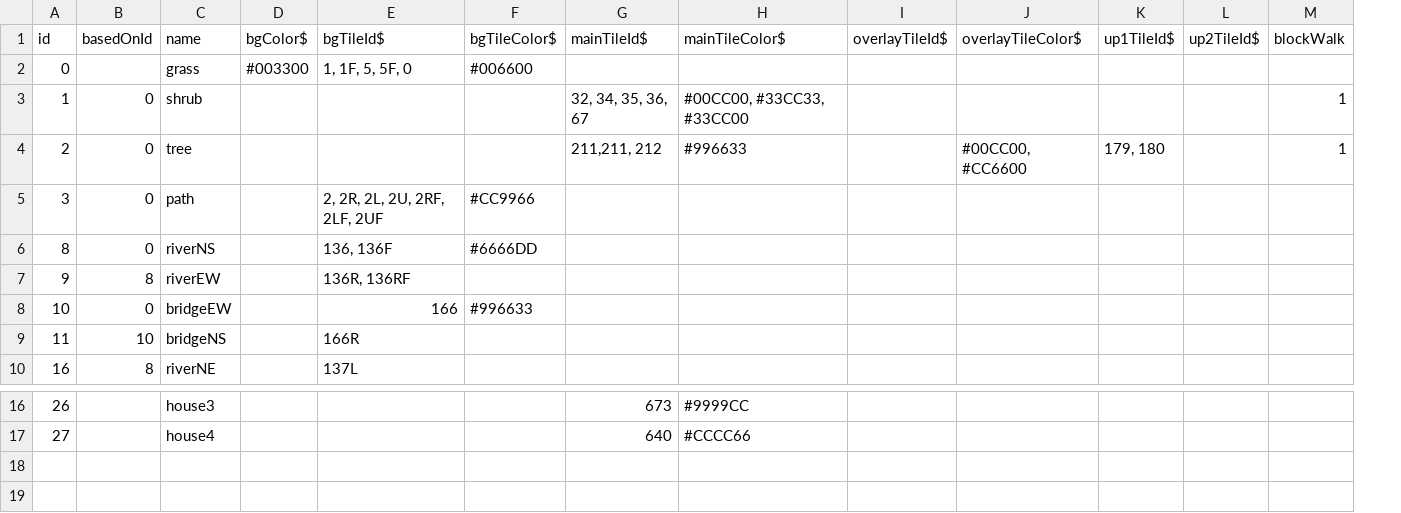
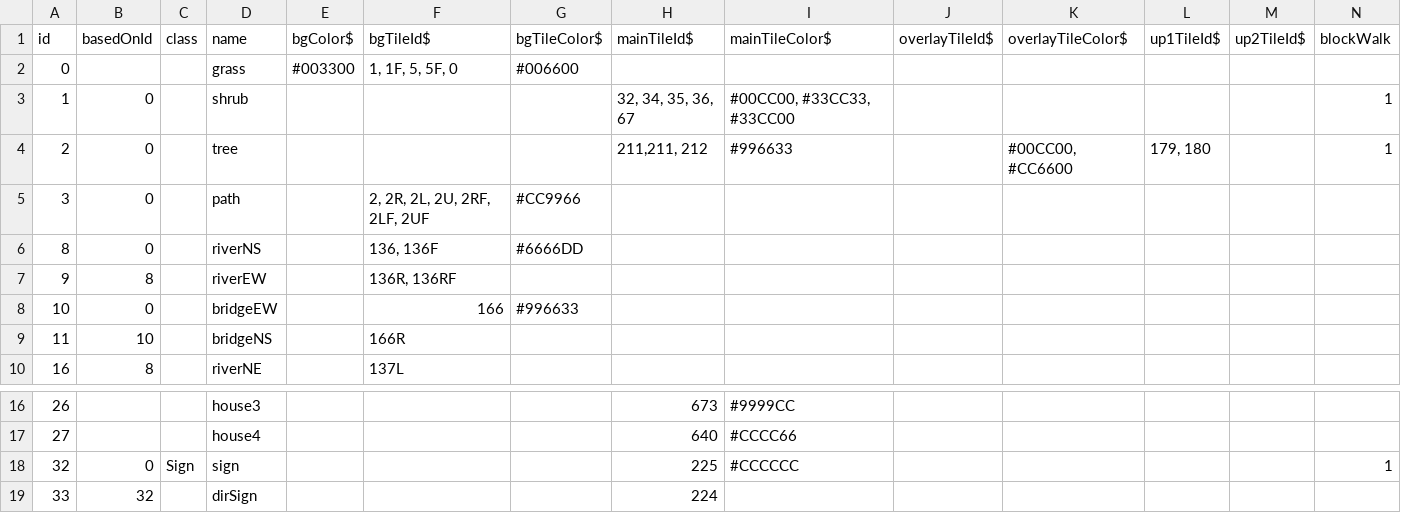
Before and after one commit to JoeStrout/fathoms-edge, a TSV file: data/mapElements.tsv, drawn as a sheet; only a part is shown, gaps mark what is left out; rows hold the shown columns only; the diff names each change by its address in the sheet, - before the commit and + after, or states it on an @@ line.

Commit message:
Add support for custom MapElement subclass.

```diff
--- a/data/mapElements.tsv
+++ b/data/mapElements.tsv
+column C (class), empty
+row 18: 32 | 0 | Sign | sign |  |  |  | 225 | #CCCCCC |  |  |  |  | 1
+row 19: 33 | 32 |  | dirSign |  |  |  | 224
```
Also changed, not shown: 6 other files.
